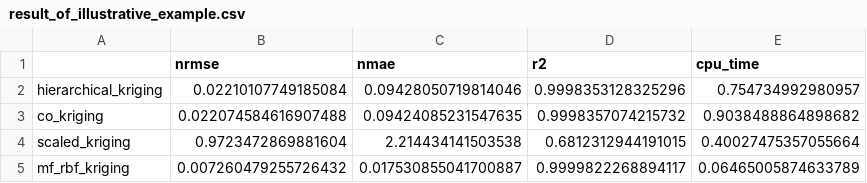
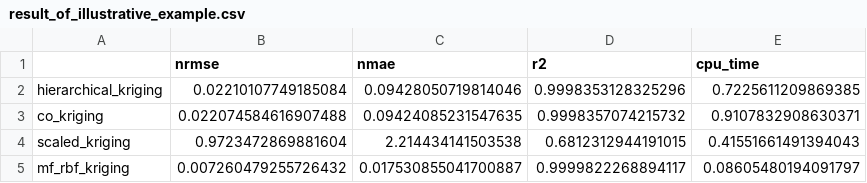
Before and after one commit to bessagroup/mfbml, a CSV file: studies/gpr_illustrative_examples/mf_rbf_kriging/result_of_illustrative_example.csv, drawn as a sheet.

```diff
--- a/studies/gpr_illustrative_examples/mf_rbf_kriging/result_of_illustrative_example.csv
+++ b/studies/gpr_illustrative_examples/mf_rbf_kriging/result_of_illustrative_example.csv
@@ -1,5 +1,5 @@
 ,nrmse,nmae,r2,cpu_time
-hierarchical_kriging,0.02210107749185084,0.09428050719814046,0.9998353128325296,0.754734992980957
-co_kriging,0.022074584616907488,0.09424085231547635,0.9998357074215732,0.9038488864898682
-scaled_kriging,0.9723472869881604,2.214434141503538,0.6812312944191015,0.40027475357055664
-mf_rbf_kriging,0.007260479255726432,0.017530855041700887,0.9999822268894117,0.06465005874633789
+hierarchical_kriging,0.02210107749185084,0.09428050719814046,0.9998353128325296,0.7225611209869385
+co_kriging,0.022074584616907488,0.09424085231547635,0.9998357074215732,0.9107832908630371
+scaled_kriging,0.9723472869881604,2.214434141503538,0.6812312944191015,0.41551661491394043
+mf_rbf_kriging,0.007260479255726432,0.017530855041700887,0.9999822268894117,0.08605480194091797
```
Also changed, not shown: studies/gpr_illustrative_examples/mf_rbf_gpr/comparison.csv, 55 other files.
